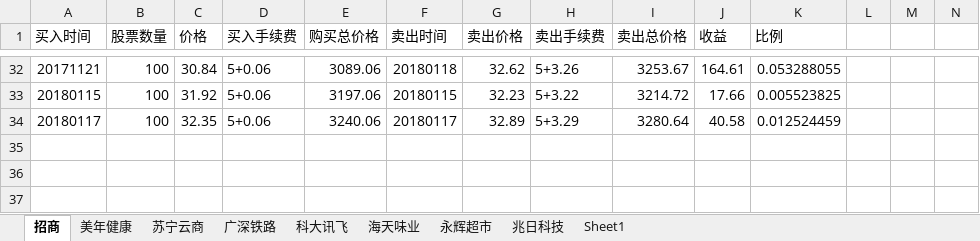
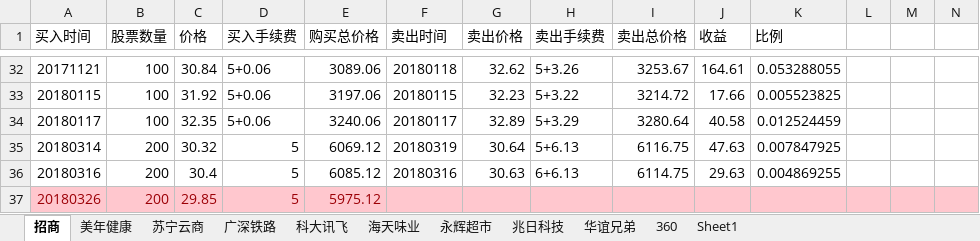
Before and after one commit to aixuebo/ReadFile, an Excel workbook: document/股票/投资.xlsx, sheet 招商, drawn as a sheet; only a part is shown, gaps mark what is left out; values as stored, in another font and other column widths than the file's, no borders; rows hold the shown columns only; the diff names each change by its address in the sheet, - before the commit and + after, or states it on an @@ line.

```diff
--- a/document/股票/投资.xlsx (sheet 招商)
+++ b/document/股票/投资.xlsx (sheet 招商)
+sheet tab: 华谊兄弟
+sheet tab: 360
+row 35: 20180314 | 200 | 30.32 | 5 | 6069.12 | 20180319 | 30.64 | 5+6.13 | 6116.75 | 47.63 | 0.007847925
+row 36: 20180316 | 200 | 30.4 | 5 | 6085.12 | 20180316 | 30.63 | 6+6.13 | 6114.75 | 29.63 | 0.004869255
+row 37: 20180326 | 200 | 29.85 | 5 | 5975.12
```
Also changed, not shown: sheet 科大讯飞, sheet 苏宁云商, sheet 兆日科技, sheet 永辉超市, sheet 广深铁路, sheet Sheet1, document/股票/贷款还款计划.xlsx, 11 other files.
